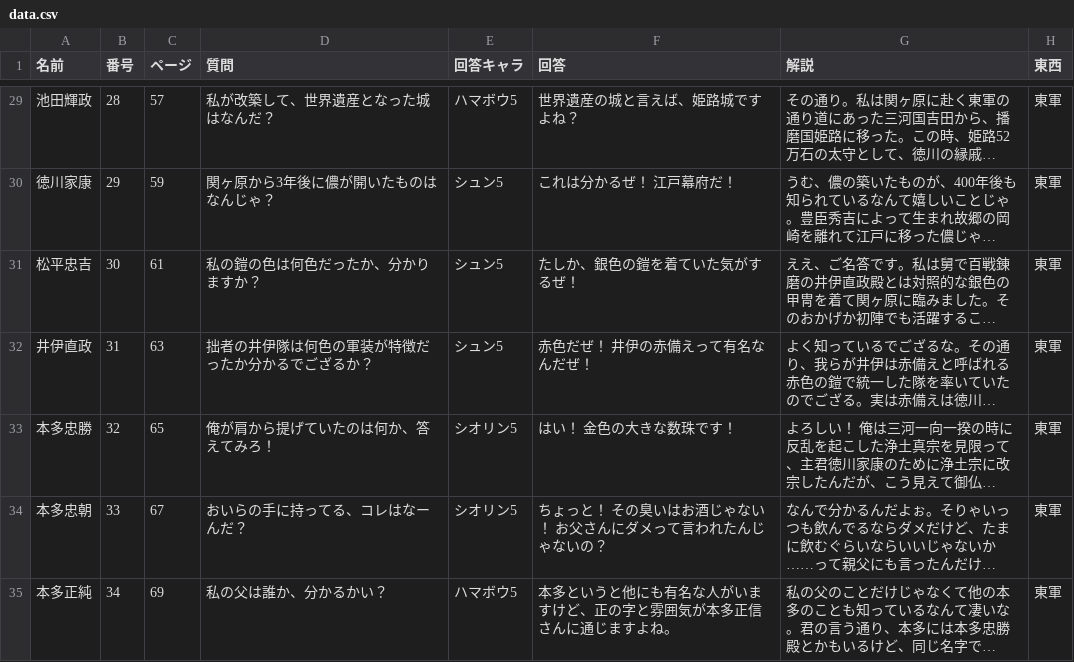
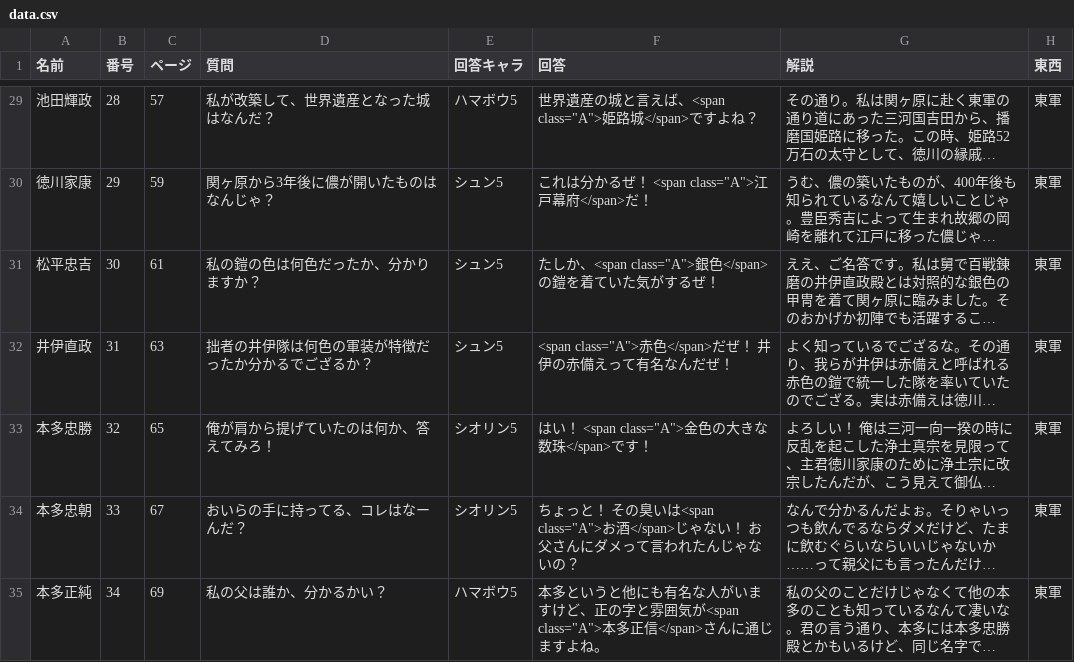
Before and after one commit to project-H-card/textbook, a CSV file: gegw_qa/data/data.csv, drawn as a sheet; only a part is shown, gaps mark what is left out; long unchanged cells end in …; the diff covers the shown part only; the diff names each change by its address in the sheet, - before the commit and + after, or states it on an @@ line.

```diff
--- a/gegw_qa/data/data.csv
+++ b/gegw_qa/data/data.csv
-F29 (回答): 世界遺産の城と言えば、姫路城ですよね？
+F29 (回答): 世界遺産の城と言えば、<span class="A">姫路城</span>ですよね？
-F30 (回答): これは分かるぜ！ 江戸幕府だ！
+F30 (回答): これは分かるぜ！ <span class="A">江戸幕府</span>だ！
-F31 (回答): たしか、銀色の鎧を着ていた気がするぜ！
+F31 (回答): たしか、<span class="A">銀色</span>の鎧を着ていた気がするぜ！
-F32 (回答): 赤色だぜ！ 井伊の赤備えって有名なんだぜ！
+F32 (回答): <span class="A">赤色</span>だぜ！ 井伊の赤備えって有名なんだぜ！
-F33 (回答): はい！ 金色の大きな数珠です！
+F33 (回答): はい！ <span class="A">金色の大きな数珠</span>です！
-F34 (回答): …の臭いはお酒じゃない…
+F34 (回答): …の臭いは<span class="A">お酒</span>じゃない…
-F35 (回答): …雰囲気が本多正信さんに通…
+F35 (回答): …雰囲気が<span class="A">本多正信</span>さんに通…
```
Also changed, not shown: 27 edited cells elsewhere in this file, gegw_qa/data/data_with_ruby.csv.
